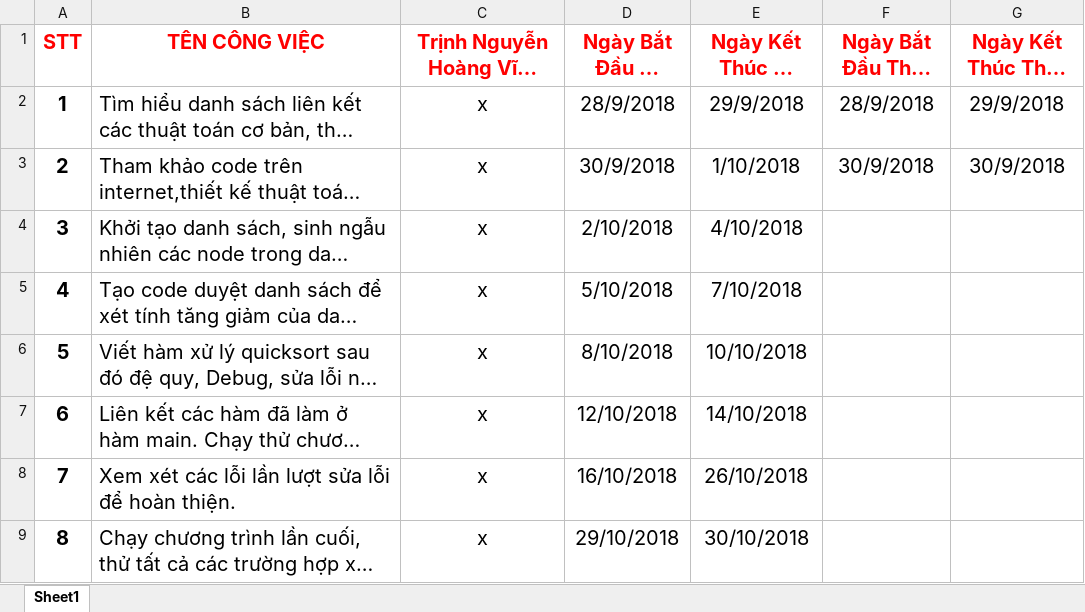
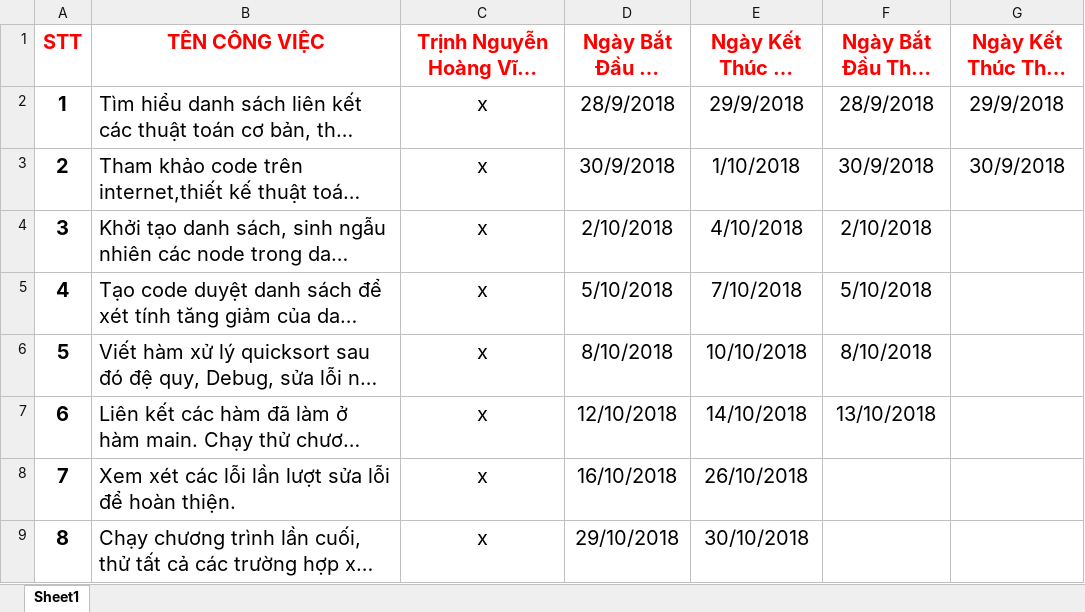
Before and after one commit to trinhphuc/DoAn, an Excel workbook: Bangphancongdoancautrucdulieuvagiaithuat.xlsx, sheet Sheet1, drawn as a sheet; only a part is shown; long unchanged cells end in …; values as stored, in another font and other column widths than the file's, no borders; the diff names each change by its address in the sheet, - before the commit and + after, or states it on an @@ line.

Commit message:
Update Bangphancongdoancautrucdulieuvagiaithuat.xlsx

```diff
--- a/Bangphancongdoancautrucdulieuvagiaithuat.xlsx (sheet Sheet1)
+++ b/Bangphancongdoancautrucdulieuvagiaithuat.xlsx (sheet Sheet1)
-F4 (Ngày Bắt Đầu Thực Tế): (empty)
+F4 (Ngày Bắt Đầu Thực Tế): 2/10/2018
-F5 (Ngày Bắt Đầu Thực Tế): (empty)
+F5 (Ngày Bắt Đầu Thực Tế): 5/10/2018
-F6 (Ngày Bắt Đầu Thực Tế): (empty)
+F6 (Ngày Bắt Đầu Thực Tế): 8/10/2018
-F7 (Ngày Bắt Đầu Thực Tế): (empty)
+F7 (Ngày Bắt Đầu Thực Tế): 13/10/2018
```
